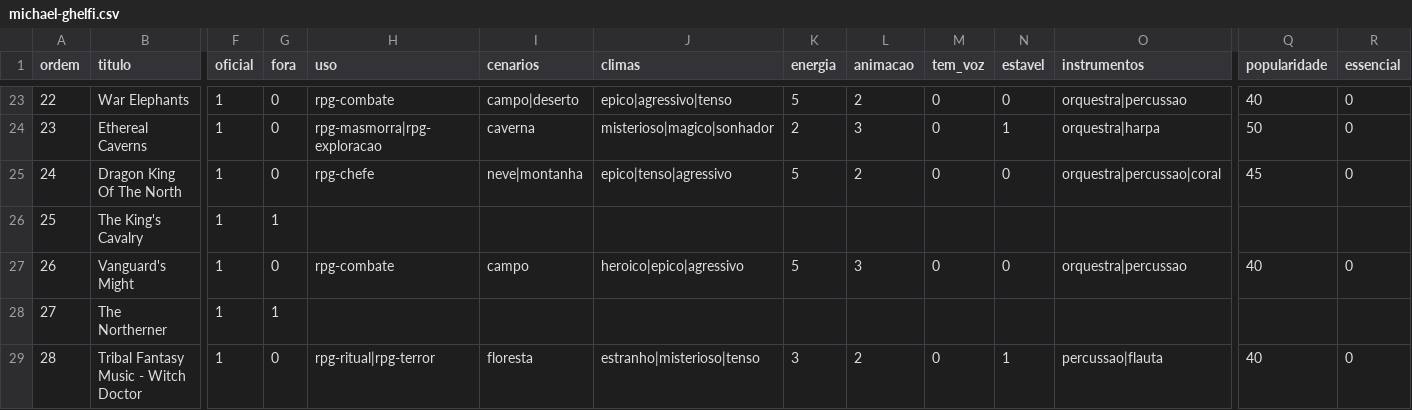
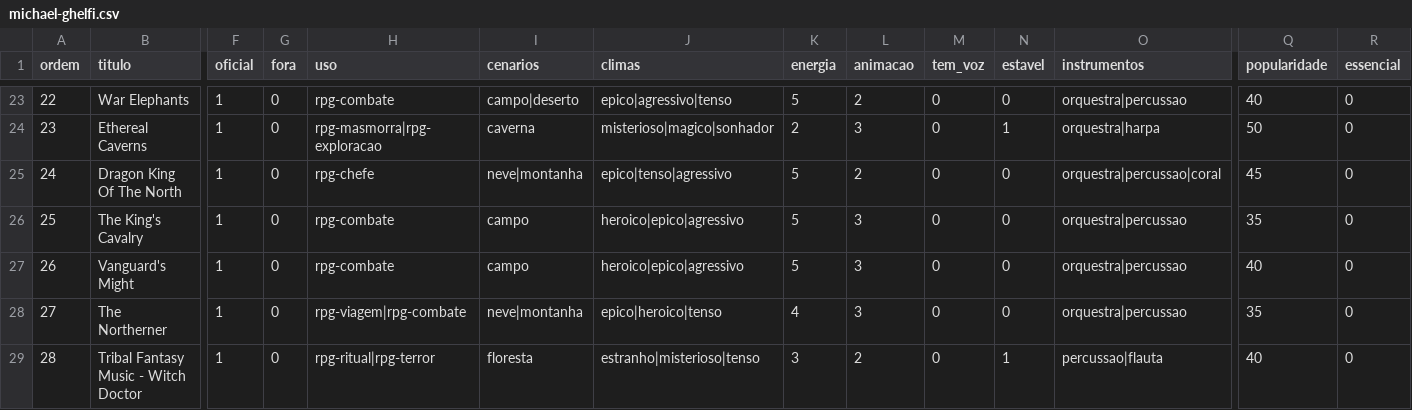
Before and after one commit to Marcelao98/Projeto-Frederico, a CSV file: acervo/catalogo/ost/faixas/michael-ghelfi.csv, drawn as a sheet; only a part is shown, gaps mark what is left out; the diff covers the shown part only; the diff names each change by its address in the sheet, - before the commit and + after, or states it on an @@ line.

```diff
--- a/acervo/catalogo/ost/faixas/michael-ghelfi.csv
+++ b/acervo/catalogo/ost/faixas/michael-ghelfi.csv
-G26 (fora): 1
+G26 (fora): 0
-H26 (uso): (empty)
+H26 (uso): rpg-combate
-I26 (cenarios): (empty)
+I26 (cenarios): campo
-J26 (climas): (empty)
+J26 (climas): heroico|epico|agressivo
-K26 (energia): (empty)
+K26 (energia): 5
-L26 (animacao): (empty)
+L26 (animacao): 3
-M26 (tem_voz): (empty)
+M26 (tem_voz): 0
-N26 (estavel): (empty)
+N26 (estavel): 0
-O26 (instrumentos): (empty)
+O26 (instrumentos): orquestra|percussao
-Q26 (popularidade): (empty)
+Q26 (popularidade): 35
-R26 (essencial): (empty)
+R26 (essencial): 0
-G28 (fora): 1
+G28 (fora): 0
-H28 (uso): (empty)
+H28 (uso): rpg-viagem|rpg-combate
-I28 (cenarios): (empty)
+I28 (cenarios): neve|montanha
-J28 (climas): (empty)
+J28 (climas): epico|heroico|tenso
-K28 (energia): (empty)
+K28 (energia): 4
-L28 (animacao): (empty)
+L28 (animacao): 3
-M28 (tem_voz): (empty)
+M28 (tem_voz): 0
-N28 (estavel): (empty)
+N28 (estavel): 0
-O28 (instrumentos): (empty)
+O28 (instrumentos): orquestra|percussao
-Q28 (popularidade): (empty)
+Q28 (popularidade): 35
-R28 (essencial): (empty)
+R28 (essencial): 0
```
Also changed, not shown: 147 edited cells elsewhere in this file, acervo/catalogo/fontes.csv, acervo/catalogo/musica_genero.csv, 5 other files.
